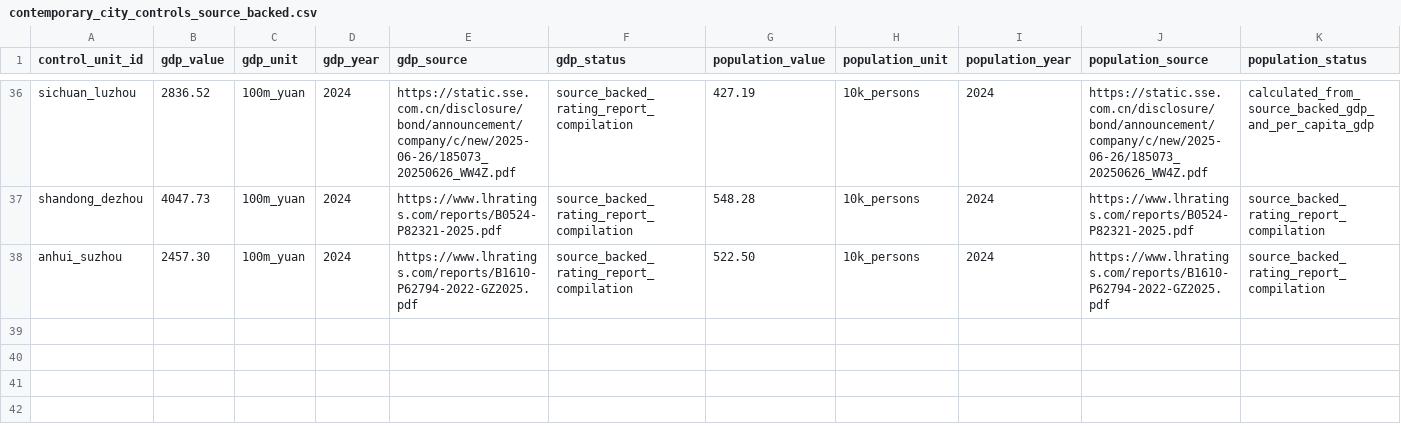
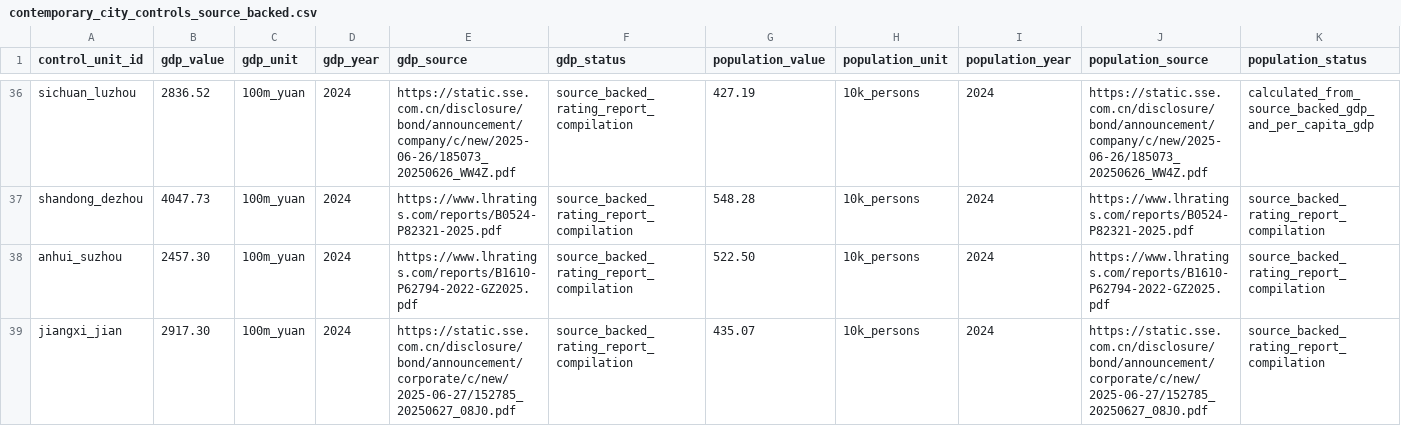
Before and after one commit to Shunyu1001/LGFV, a CSV file: data/analysis_inputs/contemporary_city_controls_source_backed.csv, drawn as a sheet; only a part is shown, gaps mark what is left out; rows hold the shown columns only; the diff names each change by its address in the sheet, - before the commit and + after, or states it on an @@ line.

Commit message:
Add Jian full-controls case

```diff
--- a/data/analysis_inputs/contemporary_city_controls_source_backed.csv
+++ b/data/analysis_inputs/contemporary_city_controls_source_backed.csv
+row 39: jiangxi_jian | 2917.30 | 100m_yuan | 2024 | https://static.sse.com.cn/disclosure/bond/announcement/corporate/c/new/2025-06-27/152785_20250627_08J0.pdf | source_backed_rating_report_compilation | 435.07 | 10k_persons | 2024 | https://static.sse.com.cn/disclosure/bond/announcement/corporate/c/new/2025-06-27/152785_20250627_08J0.pdf | source_backed_rating_report_compilation
```
Also changed, not shown: data/analysis_inputs/contemporary_city_controls.csv, data/analysis_inputs/empirical_case_panel.csv, 8 other files.
